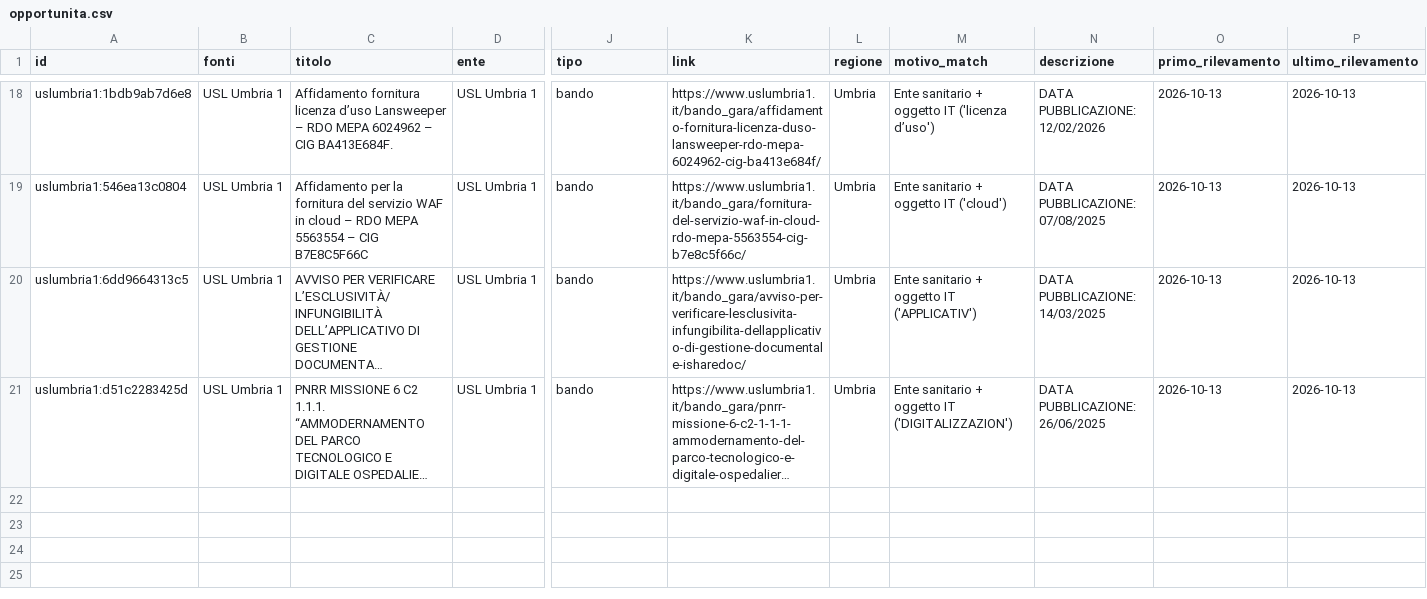
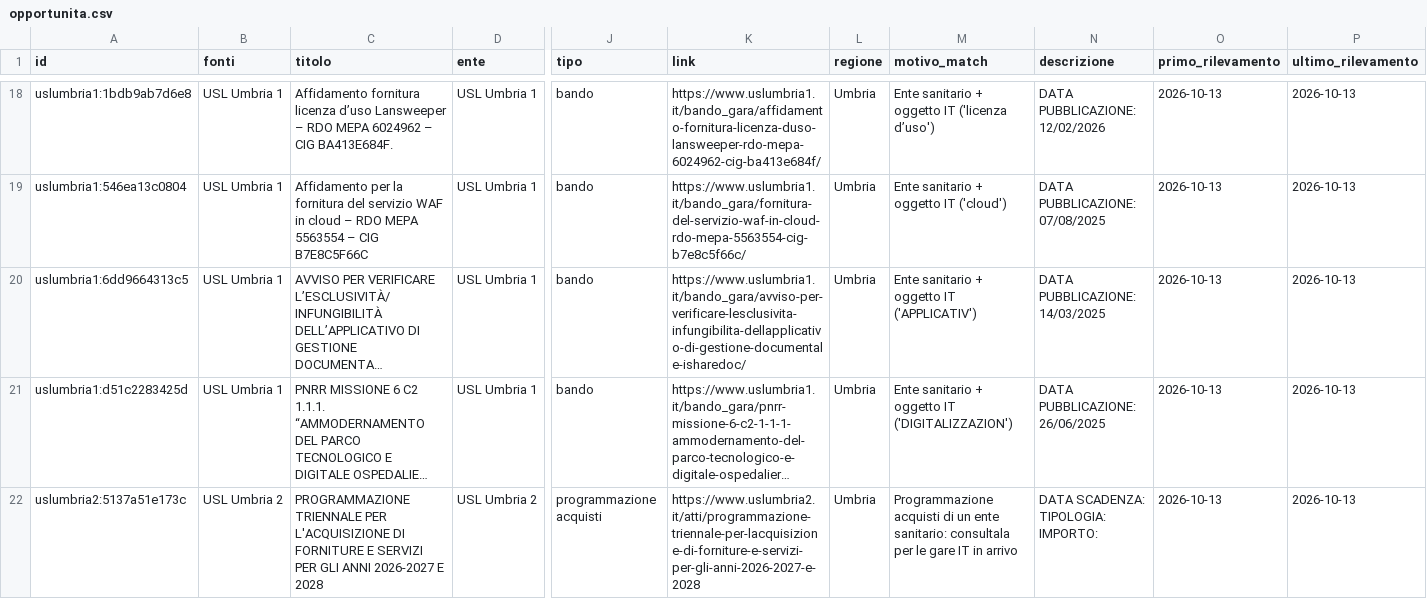
Before and after one commit to flpalmieri/scouting-bandi-sanita, a CSV file: data/opportunita.csv, drawn as a sheet; only a part is shown, gaps mark what is left out; long unchanged cells end in …; rows hold the shown columns only; ↵ is a line break in a cell; the diff names each change by its address in the sheet, - before the commit and + after, or states it on an @@ line.

```diff
--- a/data/opportunita.csv
+++ b/data/opportunita.csv
+row 22: uslumbria2:5137a51e173c | USL Umbria 2 | PROGRAMMAZIONE TRIENNALE PER L'ACQUISIZIONE DI FORNITURE E SERVIZI PER GLI ANNI 2026-2027 E 2028 | USL Umbria 2 | programmazione acquisti | https://www.uslumbria2.it/atti/programmazione-triennale-per-lacquisizione-di-forniture-e-servizi-per-gli-anni-2026-2027-e-2028 | Umbria | Programmazione acquisti di un ente sanitario: consultala per le gare IT in arrivo | DATA SCADENZA: ↵ TIPOLOGIA: ↵ IMPORTO: | 2026-10-13 | 2026-10-13
```
Also changed, not shown: 5 other files.
